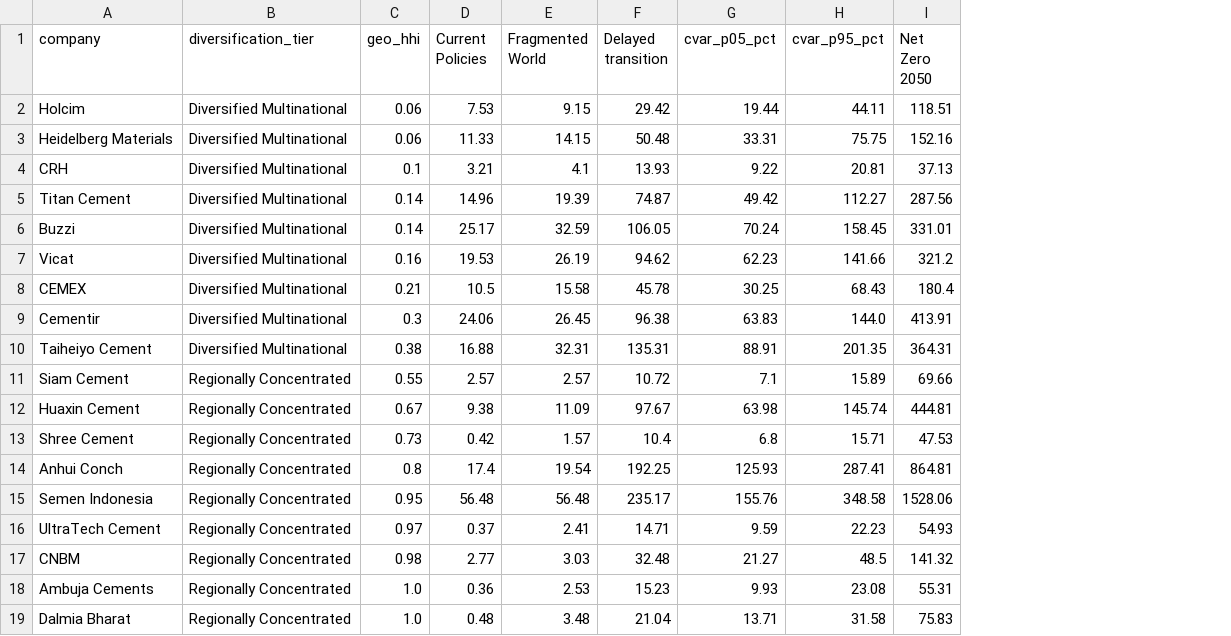
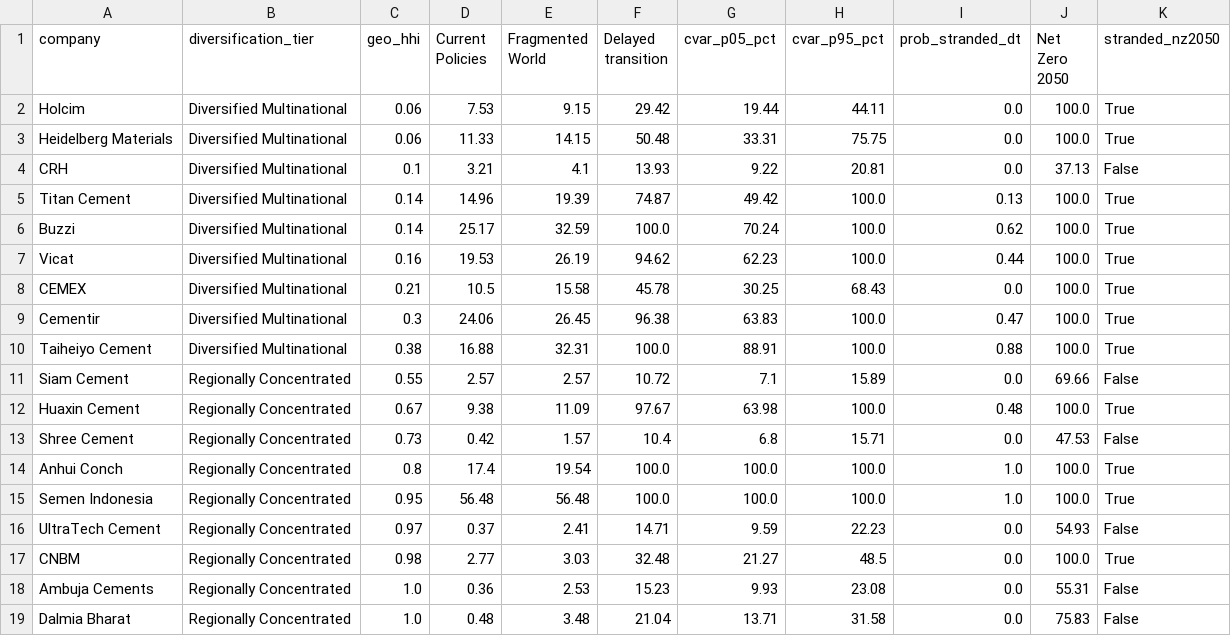
Before and after one commit to ditricollaku/aidams-cement-cvar, a CSV file: outputs/tables/table1_company_cvar.csv, drawn as a sheet; addresses are those after the commit; the diff names each change by its address in the sheet, - before the commit and + after, or states it on an @@ line.

```diff
--- a/outputs/tables/table1_company_cvar.csv
+++ b/outputs/tables/table1_company_cvar.csv
+column I (prob_stranded_dt), rows 2-19: 0.0 | 0.0 | 0.0 | 0.13 | 0.62 | 0.44 | 0.0 | 0.47 | 0.88 | 0.0 | 0.48 | 0.0 | 1.0 | 1.0 | 0.0 | 0.0 | 0.0 | 0.0
+column K (stranded_nz2050), rows 2-19: True | True | False | True | True | True | True | True | True | False | True | False | True | True | False | True | False | False
-J2 (Net Zero 2050): 118.51
+J2 (Net Zero 2050): 100.0
-J3 (Net Zero 2050): 152.16
+J3 (Net Zero 2050): 100.0
-H5 (cvar_p95_pct): 112.27
+H5 (cvar_p95_pct): 100.0
-J5 (Net Zero 2050): 287.56
+J5 (Net Zero 2050): 100.0
-F6 (Delayed transition): 106.05
+F6 (Delayed transition): 100.0
-H6 (cvar_p95_pct): 158.45
+H6 (cvar_p95_pct): 100.0
-J6 (Net Zero 2050): 331.01
+J6 (Net Zero 2050): 100.0
-H7 (cvar_p95_pct): 141.66
+H7 (cvar_p95_pct): 100.0
-J7 (Net Zero 2050): 321.2
+J7 (Net Zero 2050): 100.0
-J8 (Net Zero 2050): 180.4
+J8 (Net Zero 2050): 100.0
-H9 (cvar_p95_pct): 144.0
+H9 (cvar_p95_pct): 100.0
-J9 (Net Zero 2050): 413.91
+J9 (Net Zero 2050): 100.0
-F10 (Delayed transition): 135.31
+F10 (Delayed transition): 100.0
-H10 (cvar_p95_pct): 201.35
+H10 (cvar_p95_pct): 100.0
-J10 (Net Zero 2050): 364.31
+J10 (Net Zero 2050): 100.0
-H12 (cvar_p95_pct): 145.74
+H12 (cvar_p95_pct): 100.0
-J12 (Net Zero 2050): 444.81
+J12 (Net Zero 2050): 100.0
-F14 (Delayed transition): 192.25
+F14 (Delayed transition): 100.0
-G14 (cvar_p05_pct): 125.93
+G14 (cvar_p05_pct): 100.0
-H14 (cvar_p95_pct): 287.41
+H14 (cvar_p95_pct): 100.0
-J14 (Net Zero 2050): 864.81
+J14 (Net Zero 2050): 100.0
-F15 (Delayed transition): 235.17
+F15 (Delayed transition): 100.0
-G15 (cvar_p05_pct): 155.76
+G15 (cvar_p05_pct): 100.0
-H15 (cvar_p95_pct): 348.58
+H15 (cvar_p95_pct): 100.0
-J15 (Net Zero 2050): 1528.06
+J15 (Net Zero 2050): 100.0
-J17 (Net Zero 2050): 141.32
+J17 (Net Zero 2050): 100.0
```
Also changed, not shown: data/processed/company_cvar_summary.csv, data/processed/mc_company_cvar_intervals.csv, 21 other files.
